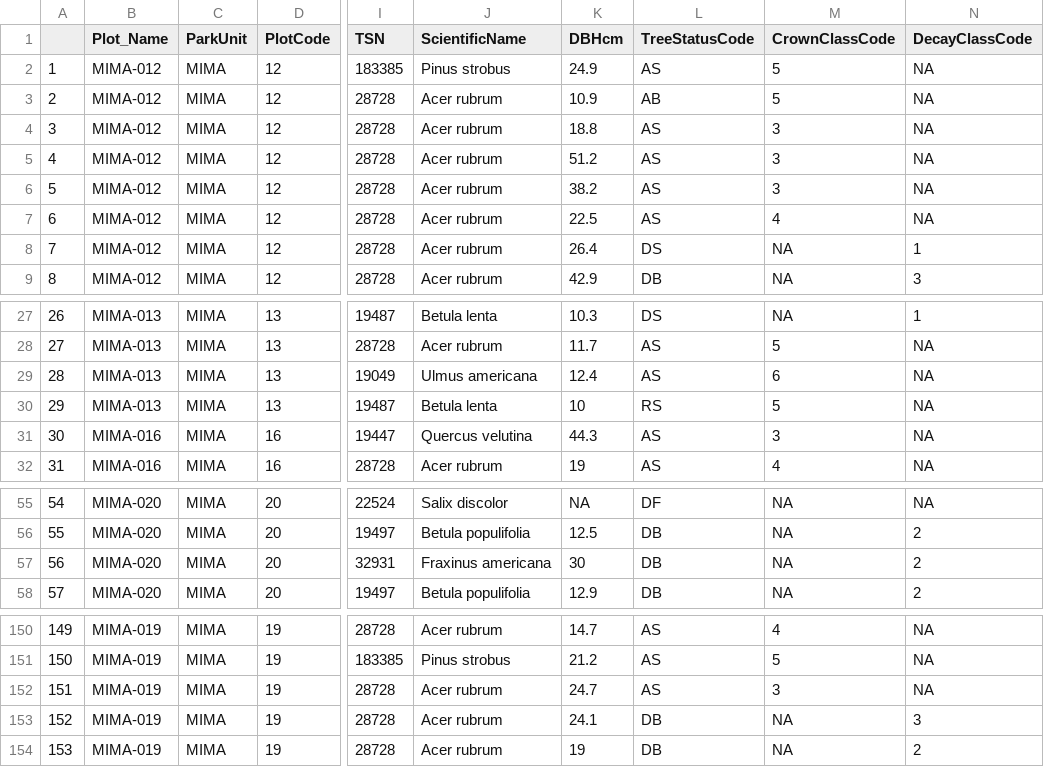
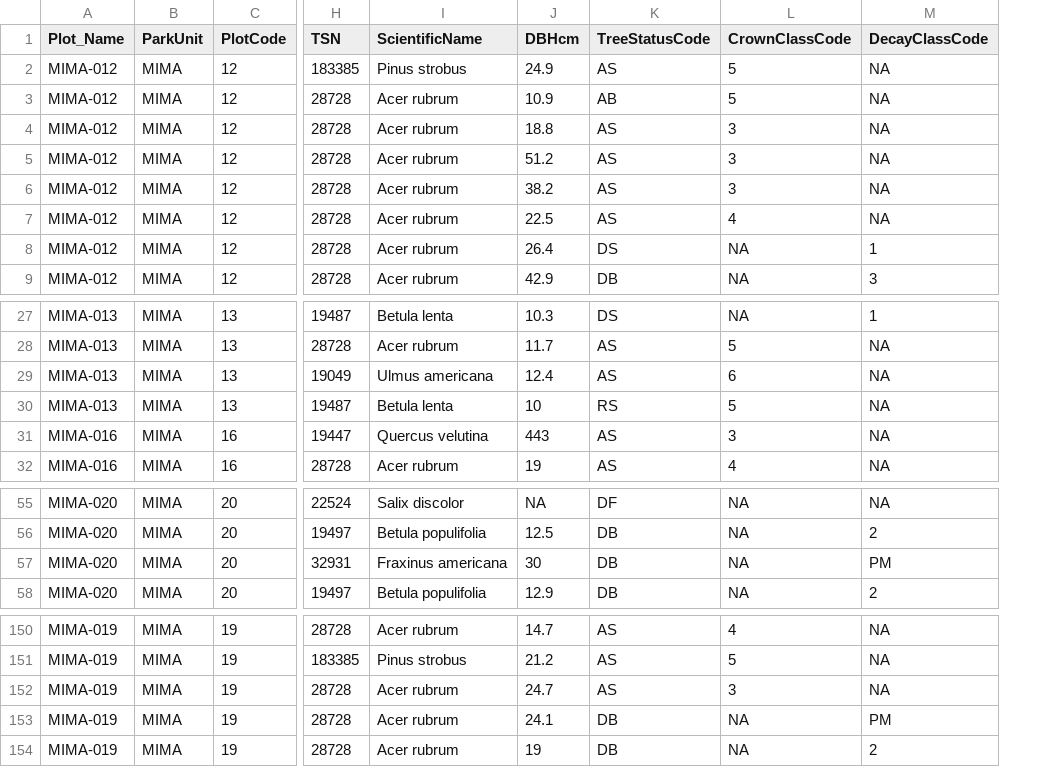
Before and after one commit to KateMMiller/IMD_R_Training_2026, a CSV file: data/NETN_tree_data.csv, drawn as a sheet; only a part is shown, gaps mark what is left out; removed rows and columns are numbered as before the commit, all else as after; the diff names each change by its address in the sheet, - before the commit and + after, or states it on an @@ line.

Commit message:
added errors

```diff
--- a/data/NETN_tree_data.csv
+++ b/data/NETN_tree_data.csv
-column A, rows 2-9: 1 | 2 | 3 | 4 | 5 | 6 | 7 | 8; rows 27-32: 26 | 27 | 28 | 29 | 30 | 31; rows 55-58: 54 | 55 | 56 | 57; rows 150-154: 149 | 150 | 151 | 152 | 153
-J31 (DBHcm): 44.3
+J31 (DBHcm): 443
-M57 (DecayClassCode): 2
+M57 (DecayClassCode): PM
-M153 (DecayClassCode): 3
+M153 (DecayClassCode): PM
```
